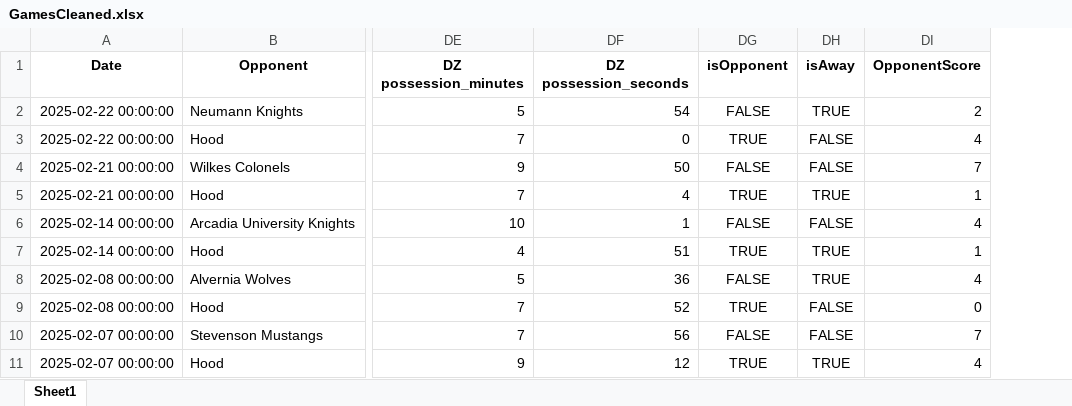
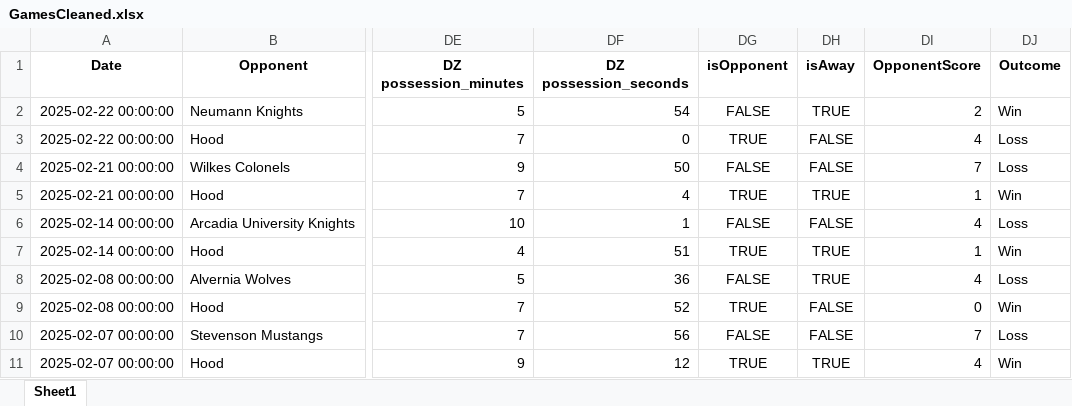
Before and after one commit to sarahsetiawan/Hood-Hockey, an Excel workbook: DataCleaning/Instat_DataCleaning/GamesCleaned.xlsx, sheet Sheet1, drawn as a sheet; only a part is shown, gaps mark what is left out; values as stored, in another font and other column widths than the file's, no borders; the diff names each change by its address in the sheet, - before the commit and + after, or states it on an @@ line.

Commit message:
Created Outcome Columnb for games and added .csv files

```diff
--- a/DataCleaning/Instat_DataCleaning/GamesCleaned.xlsx (sheet Sheet1)
+++ b/DataCleaning/Instat_DataCleaning/GamesCleaned.xlsx (sheet Sheet1)
+column DJ (Outcome), rows 2-11: Win | Loss | Loss | Win | Loss | Win | Loss | Win | Loss | Win
```
Also changed, not shown: DataCleaning/Instat_DataCleaning/GamesOppCombined.xlsx, DataCleaning/Instat_DataCleaning/SkatersCombined.xlsx, 3 other files.
